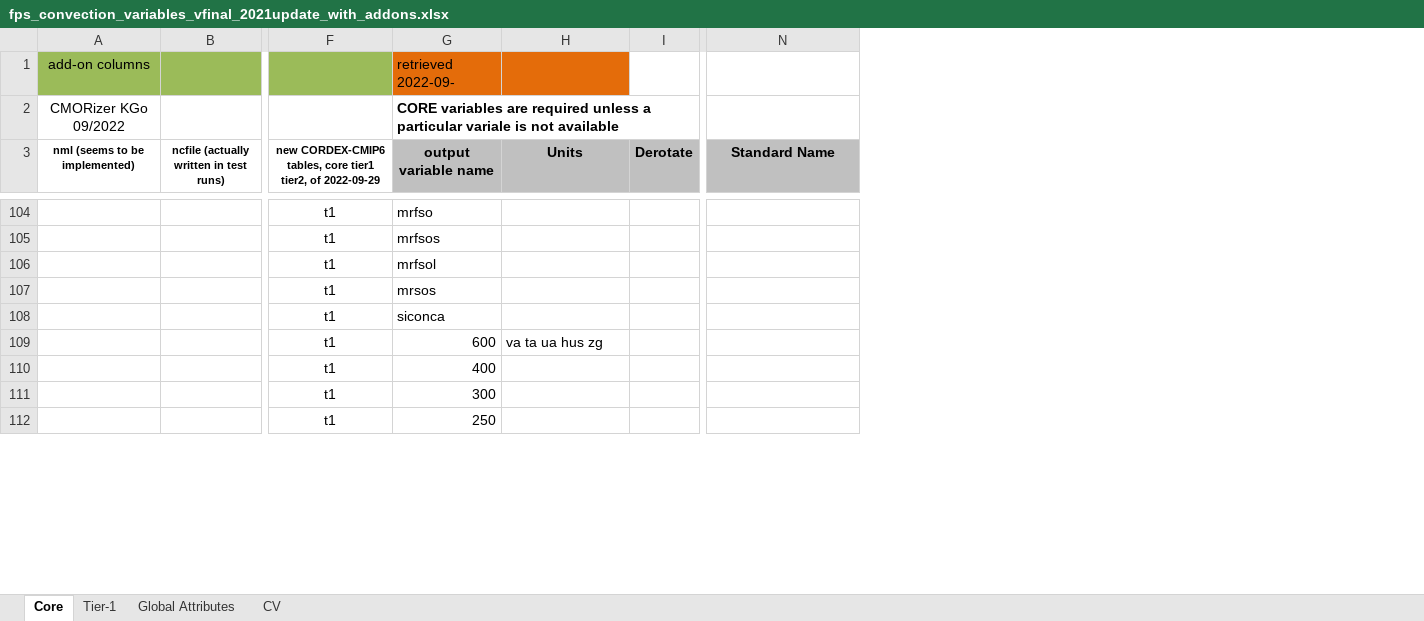
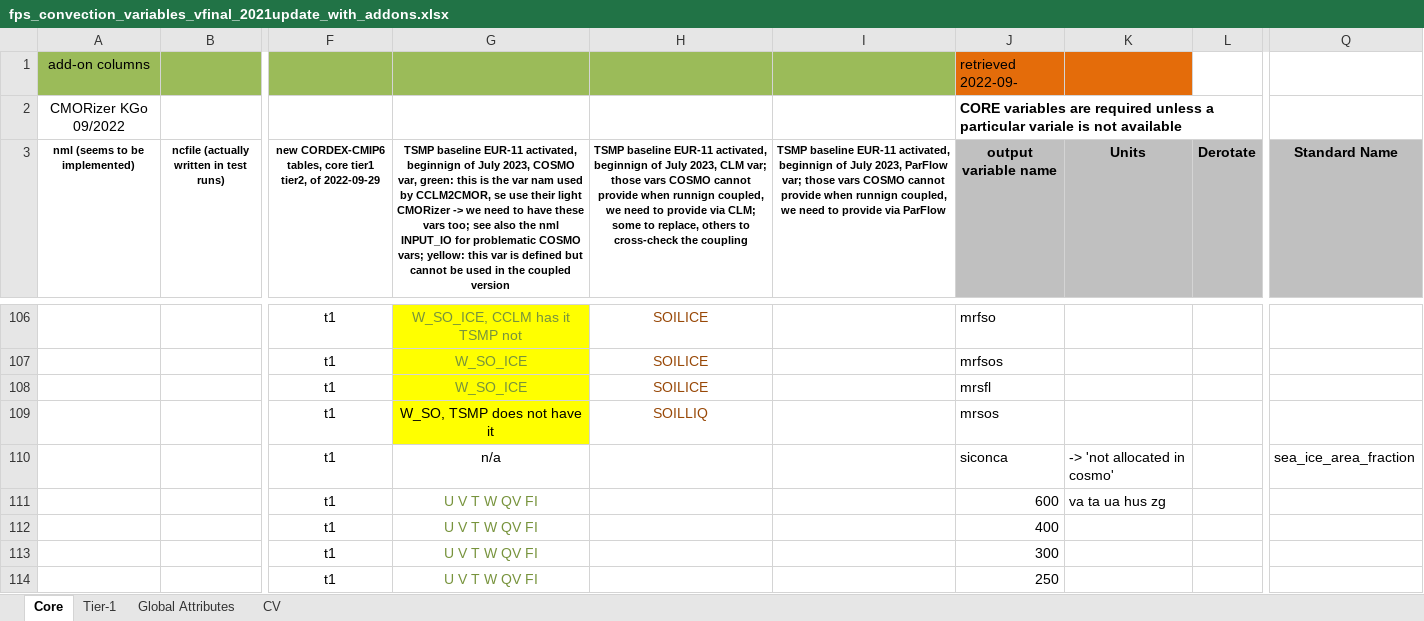
Before and after one commit to sinan0310/WRF-CMORizer, an Excel workbook: fps_convection_variables_vfinal_2021update_with_addons.xlsx, sheet Core, drawn as a sheet; only a part is shown, gaps mark what is left out; values as stored, in another font and other column widths than the file's, no borders; addresses are those after the commit; the diff covers the shown part only; the diff names each change by its address in the sheet, - before the commit and + after, or states it on an @@ line.

Commit message:
update var list file

```diff
--- a/fps_convection_variables_vfinal_2021update_with_addons.xlsx (sheet Core)
+++ b/fps_convection_variables_vfinal_2021update_with_addons.xlsx (sheet Core)
+column G, row 3: TSMP baseline EUR-11 activated, beginnign of July 2023, COSMO var, green: this is the var nam used by CCLM2CMOR, se use their light CMORizer -> we need to have these vars too; see also the nml INPUT_IO for problematic COSMO vars; yellow: this var is defined but cannot be used in the coupled version; rows 106-114: W_SO_ICE, CCLM has it TSMP not | W_SO_ICE | W_SO_ICE | W_SO, TSMP does not have it | n/a | U V T W QV FI | U V T W QV FI | U V T W QV FI | U V T W QV FI
+column H, row 3: TSMP baseline EUR-11 activated, beginnign of July 2023, CLM var; those vars COSMO cannot provide when runnign coupled, we need to provide via CLM; some to replace, others to cross-check the coupling; rows 106-109: SOILICE | SOILICE | SOILICE | SOILLIQ
+column I, row 3: TSMP baseline EUR-11 activated, beginnign of July 2023, ParFlow var; those vars COSMO cannot provide when runnign coupled, we need to provide via ParFlow
-J108 (output variable name): mrfsol
+J108 (output variable name): mrsfl
-K110 (Units): (empty)
+K110 (Units): -> 'not allocated in cosmo'
-Q110 (Standard Name): (empty)
+Q110 (Standard Name): sea_ice_area_fraction
```
Also changed, not shown: 21 added rows, 26 edited cells and cell formats elsewhere in this sheet, sheet Tier-1.
